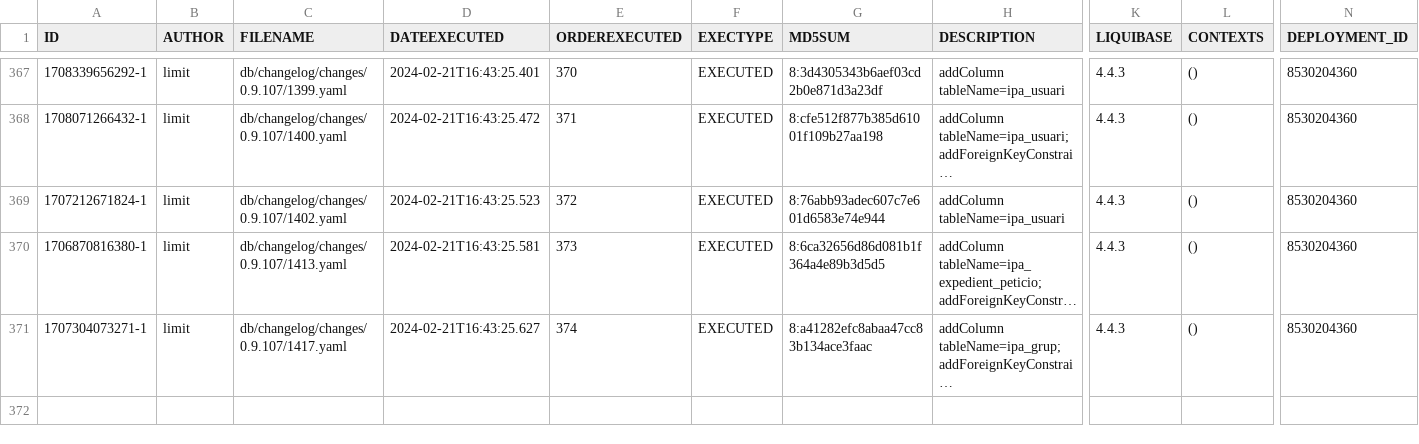
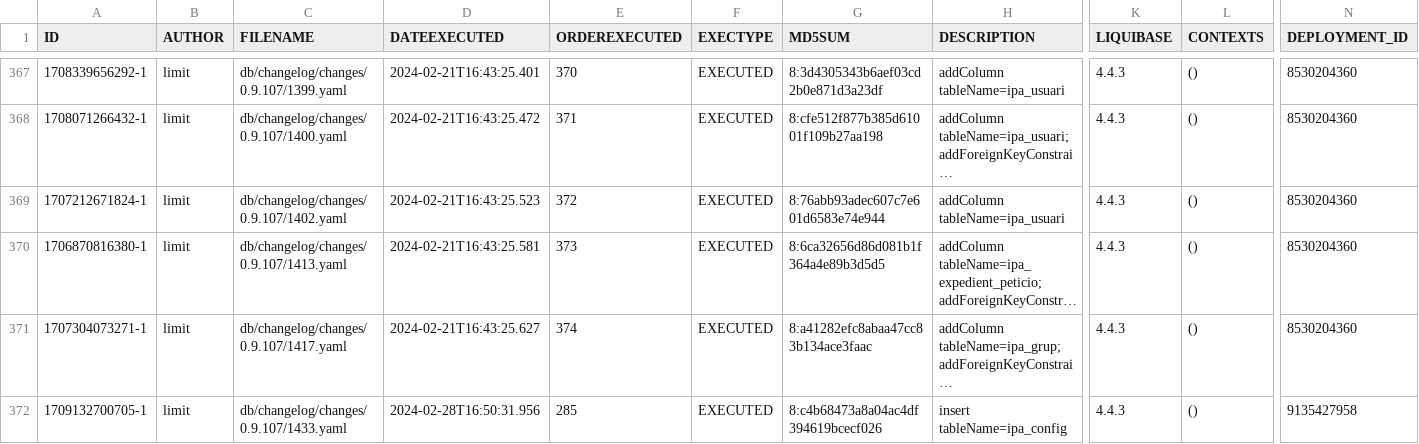
Before and after one commit to GovernIB/ripea, a CSV file: ripea-core/liquibase/databasechangelogs/0.9.107/postgres/databasechangelog.csv, drawn as a sheet; only a part is shown, gaps mark what is left out; long unchanged cells end in …; rows hold the shown columns only; the diff names each change by its address in the sheet, - before the commit and + after, or states it on an @@ line.

```diff
--- a/ripea-core/liquibase/databasechangelogs/0.9.107/postgres/databasechangelog.csv
+++ b/ripea-core/liquibase/databasechangelogs/0.9.107/postgres/databasechangelog.csv
+row 372: 1709132700705-1 | limit | db/changelog/changes/0.9.107/1433.yaml | 2024-02-28T16:50:31.956 | 285 | EXECUTED | 8:c4b68473a8a04ac4df394619bcecf026 | insert tableName=ipa_config | 4.4.3 | () | 9135427958
```
Also changed, not shown: ripea-core/liquibase/databasechangelogs/0.9.107/oracle/databasechangelog.csv, 13 other files.
